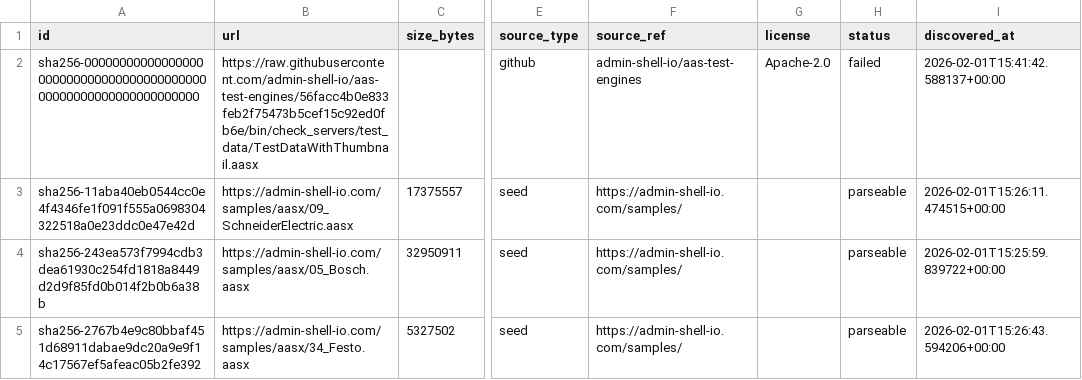
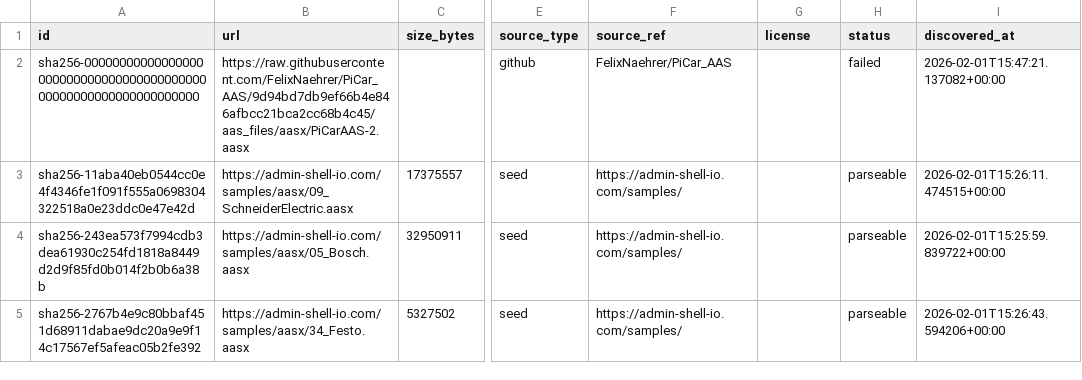
Before and after one commit to hadijannat/open-aasx-index, a CSV file: public/catalog.csv, drawn as a sheet; only a part is shown, gaps mark what is left out; the diff names each change by its address in the sheet, - before the commit and + after, or states it on an @@ line.

```diff
--- a/public/catalog.csv
+++ b/public/catalog.csv
-B2 (url): https://raw.githubusercontent.com/admin-shell-io/aas-test-engines/56facc4b0e833feb2f75473b5cef15c92ed0fb6e/bin/check_servers/test_data/TestDataWithThumbnail.aasx
+B2 (url): https://raw.githubusercontent.com/FelixNaehrer/PiCar_AAS/9d94bd7db9ef66b4e846afbcc21bca2cc68b4c45/aas_files/aasx/PiCarAAS-2.aasx
-F2 (source_ref): admin-shell-io/aas-test-engines
+F2 (source_ref): FelixNaehrer/PiCar_AAS
-G2 (license): Apache-2.0
+G2 (license): (empty)
-I2 (discovered_at): 2026-02-01T15:41:42.588137+00:00
+I2 (discovered_at): 2026-02-01T15:47:21.137082+00:00
```
Also changed, not shown: 2 other files.
